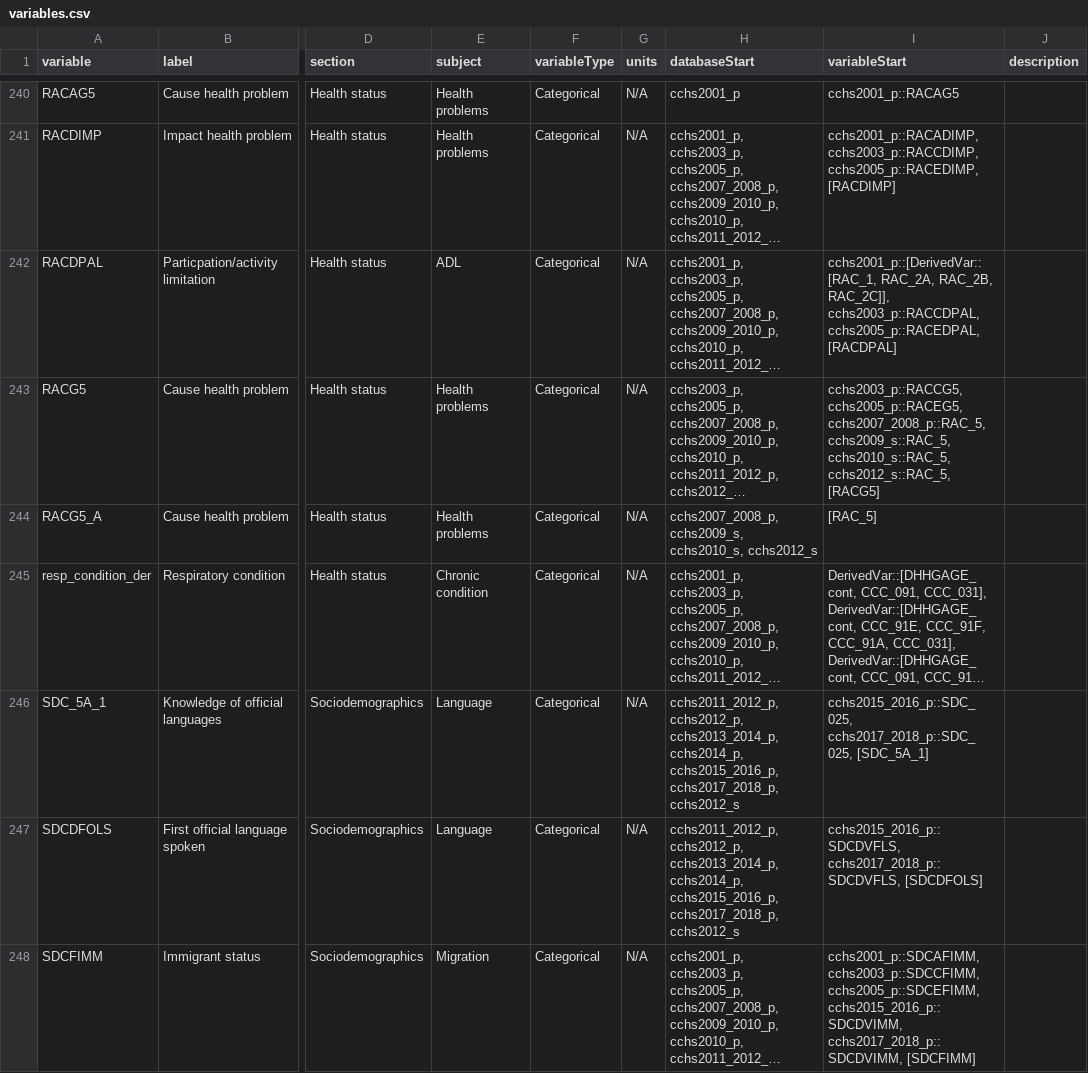
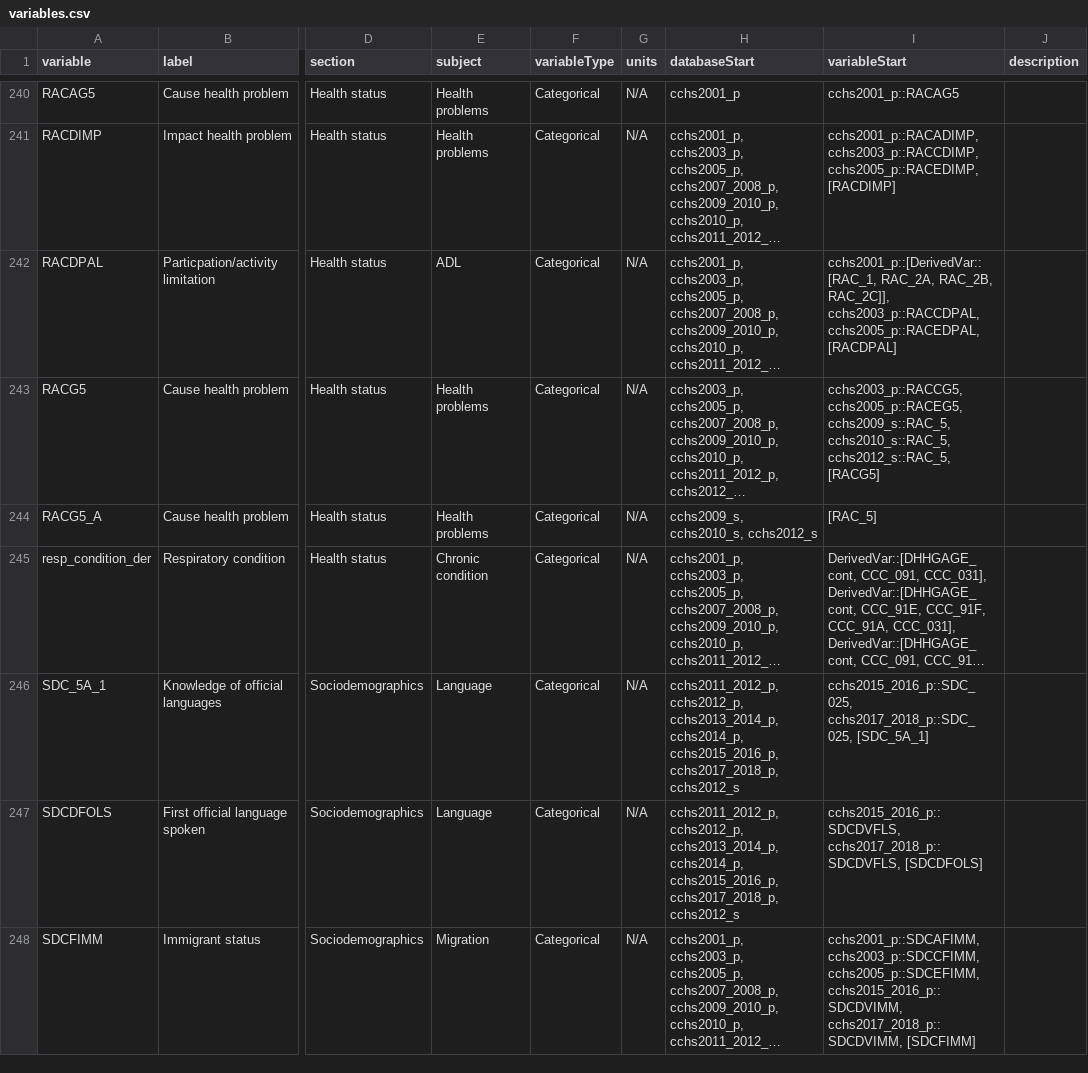
Before and after one commit to Big-Life-Lab/cchsflow, a CSV file: inst/extdata/variables.csv, drawn as a sheet; only a part is shown, gaps mark what is left out; long unchanged cells end in …; the diff covers the shown part only; the diff names each change by its address in the sheet, - before the commit and + after, or states it on an @@ line.

```diff
--- a/inst/extdata/variables.csv
+++ b/inst/extdata/variables.csv
-I243 (variableStart): cchs2003_p::RACCG5, cchs2005_p::RACEG5, cchs2007_2008_p::RAC_5, cchs2009_s::RAC_5, cchs2010_s::RAC_5,…
+I243 (variableStart): cchs2003_p::RACCG5, cchs2005_p::RACEG5, cchs2009_s::RAC_5, cchs2010_s::RAC_5,…
-H244 (databaseStart): cchs2007_2008_p, cchs2009_s, cchs2010_s, cchs2012_s
+H244 (databaseStart): cchs2009_s, cchs2010_s, cchs2012_s
```
Also changed, not shown: 69 edited cells elsewhere in this file, 1 other file.
